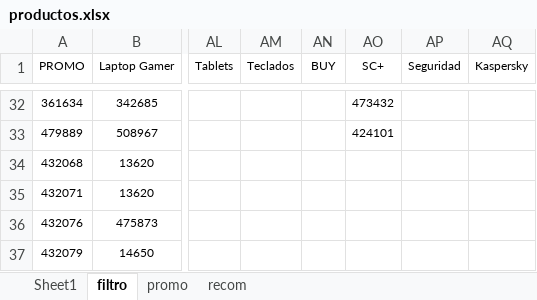
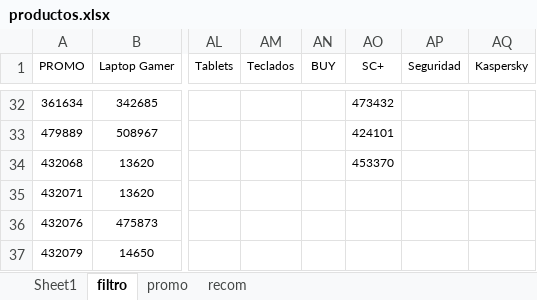
Before and after one commit to scperu/store, an Excel workbook: productos.xlsx, sheet filtro, drawn as a sheet; only a part is shown, gaps mark what is left out; values as stored, in another font and other column widths than the file's, no borders; table styles not drawn; the diff names each change by its address in the sheet, - before the commit and + after, or states it on an @@ line.

Commit message:
Add files via upload

```diff
--- a/productos.xlsx (sheet filtro)
+++ b/productos.xlsx (sheet filtro)
-AO34 (SC+): (empty)
+AO34 (SC+): 453370
```
